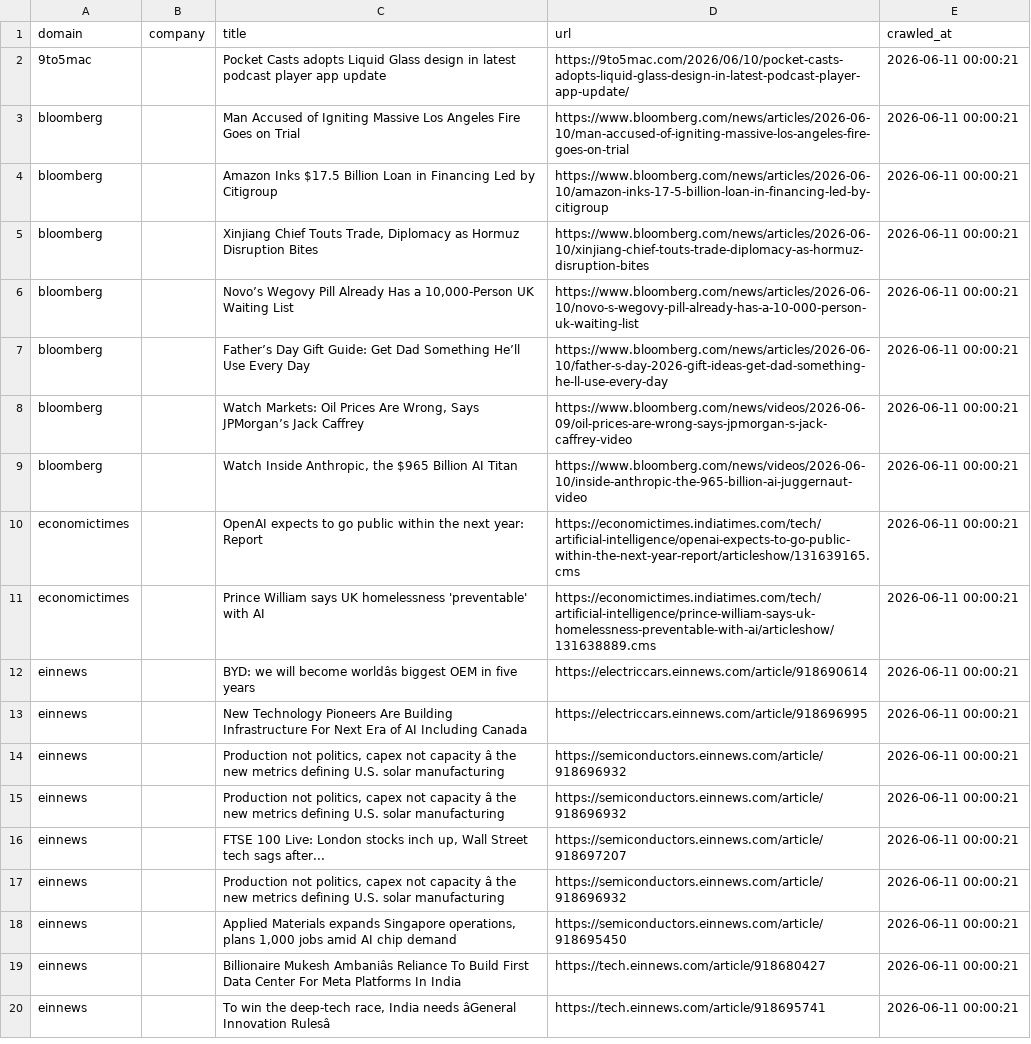
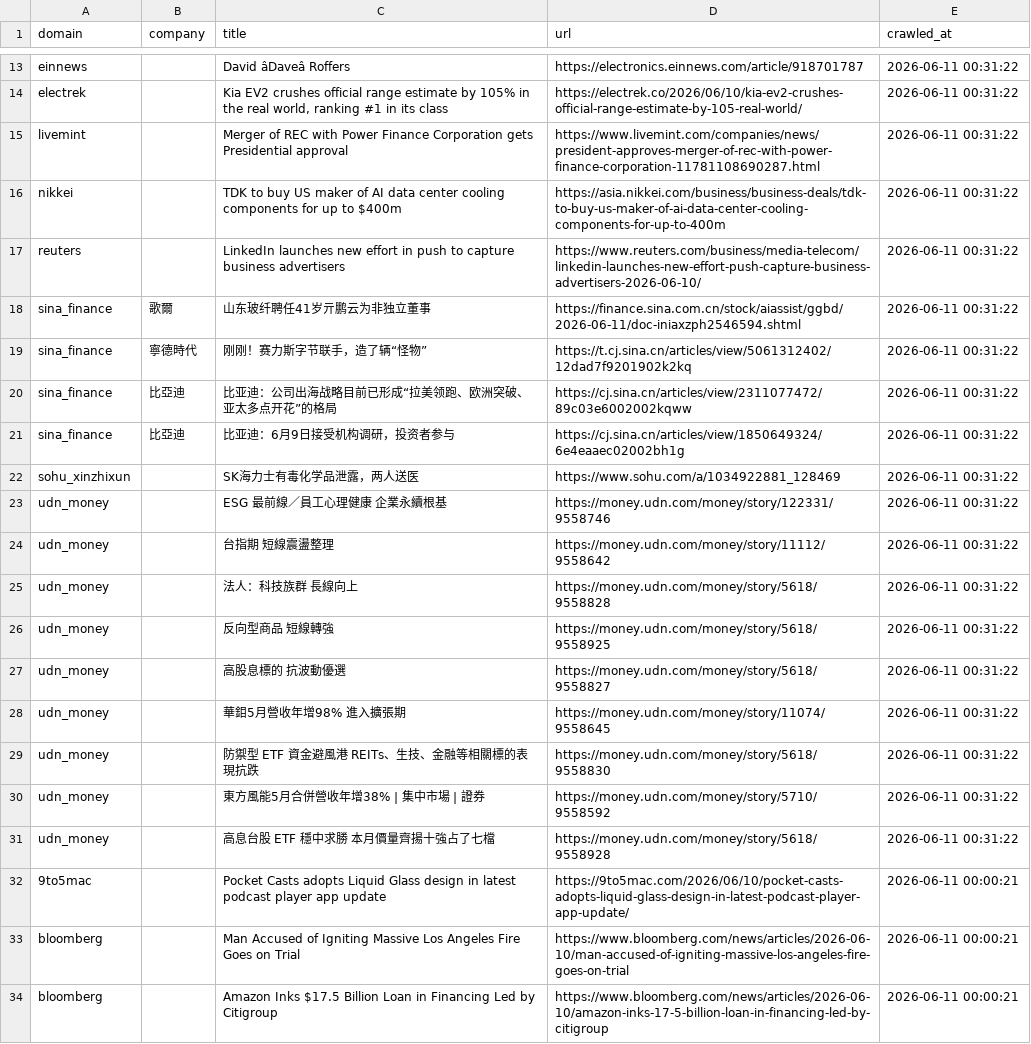
Before and after one commit to levelupup/news_crawler, a CSV file: data/recent.csv, drawn as a sheet; only a part is shown, gaps mark what is left out; the shorter side is filled out with more unchanged rows; the diff covers the shown part only; the diff names each change by its address in the sheet, - before the commit and + after, or states it on an @@ line.

```diff
--- a/data/recent.csv
+++ b/data/recent.csv
+row 13: einnews |  | David âDaveâ Roffers | https://electronics.einnews.com/article/918701787 | 2026-06-11 00:31:22
+row 14: electrek |  | Kia EV2 crushes official range estimate by 105% in the real world, ranking #1 in its class | https://electrek.co/2026/06/10/kia-ev2-crushes-official-range-estimate-by-105-real-world/ | 2026-06-11 00:31:22
+row 15: livemint |  | Merger of REC with Power Finance Corporation gets Presidential approval | https://www.livemint.com/companies/news/president-approves-merger-of-rec-with-power-finance-corporation-11781108690287.html | 2026-06-11 00:31:22
+row 16: nikkei |  | TDK to buy US maker of AI data center cooling components for up to $400m | https://asia.nikkei.com/business/business-deals/tdk-to-buy-us-maker-of-ai-data-center-cooling-components-for-up-to-400m | 2026-06-11 00:31:22
+row 17: reuters |  | LinkedIn launches new effort in push to capture business advertisers | https://www.reuters.com/business/media-telecom/linkedin-launches-new-effort-push-capture-business-advertisers-2026-06-10/ | 2026-06-11 00:31:22
+row 18: sina_finance | 歌爾 | 山东玻纤聘任41岁亓鹏云为非独立董事 | https://finance.sina.com.cn/stock/aiassist/ggbd/2026-06-11/doc-iniaxzph2546594.shtml | 2026-06-11 00:31:22
+row 19: sina_finance | 寧德時代 | 刚刚！赛力斯字节联手，造了辆“怪物” | https://t.cj.sina.cn/articles/view/5061312402/12dad7f9201902k2kq | 2026-06-11 00:31:22
+row 20: sina_finance | 比亞迪 | 比亚迪：公司出海战略目前已形成“拉美领跑、欧洲突破、亚太多点开花”的格局 | https://cj.sina.cn/articles/view/2311077472/89c03e6002002kqww | 2026-06-11 00:31:22
+row 21: sina_finance | 比亞迪 | 比亚迪：6月9日接受机构调研，投资者参与 | https://cj.sina.cn/articles/view/1850649324/6e4eaaec02002bh1g | 2026-06-11 00:31:22
+row 22: sohu_xinzhixun |  | SK海力士有毒化学品泄露，两人送医 | https://www.sohu.com/a/1034922881_128469 | 2026-06-11 00:31:22
+row 23: udn_money |  | ESG 最前線／員工心理健康 企業永續根基 | https://money.udn.com/money/story/122331/9558746 | 2026-06-11 00:31:22
+row 24: udn_money |  | 台指期 短線震盪整理 | https://money.udn.com/money/story/11112/9558642 | 2026-06-11 00:31:22
+row 25: udn_money |  | 法人：科技族群 長線向上 | https://money.udn.com/money/story/5618/9558828 | 2026-06-11 00:31:22
+row 26: udn_money |  | 反向型商品 短線轉強 | https://money.udn.com/money/story/5618/9558925 | 2026-06-11 00:31:22
+row 27: udn_money |  | 高股息標的 抗波動優選 | https://money.udn.com/money/story/5618/9558827 | 2026-06-11 00:31:22
+row 28: udn_money |  | 華鉬5月營收年增98% 進入擴張期 | https://money.udn.com/money/story/11074/9558645 | 2026-06-11 00:31:22
+row 29: udn_money |  | 防禦型 ETF 資金避風港 REITs、生技、金融等相關標的表現抗跌 | https://money.udn.com/money/story/5618/9558830 | 2026-06-11 00:31:22
+row 30: udn_money |  | 東方風能5月合併營收年增38% | 集中市場 | 證券 | https://money.udn.com/money/story/5710/9558592 | 2026-06-11 00:31:22
+row 31: udn_money |  | 高息台股 ETF 穩中求勝 本月價量齊揚十強占了七檔 | https://money.udn.com/money/story/5618/9558928 | 2026-06-11 00:31:22
```
Also changed, not shown: 11 added rows elsewhere in this file, 6 other files.
